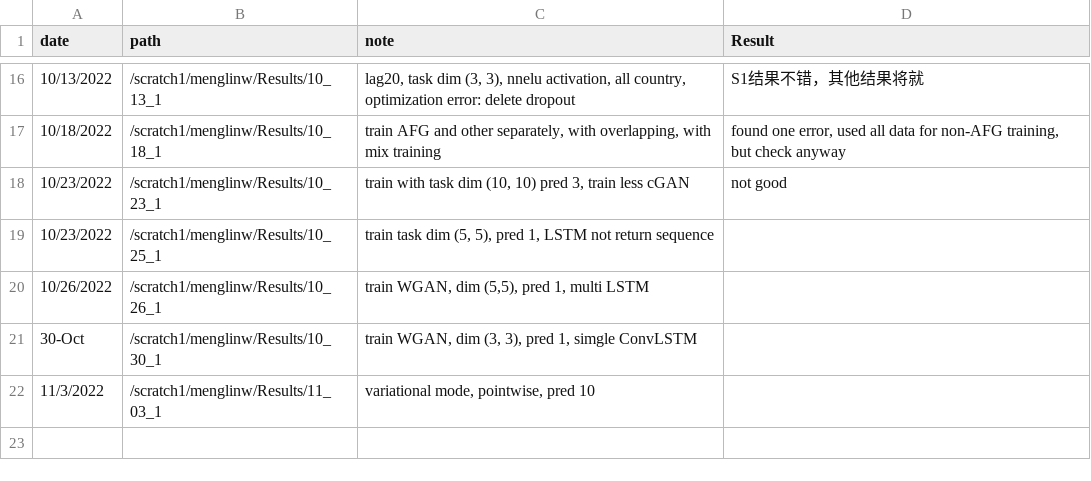
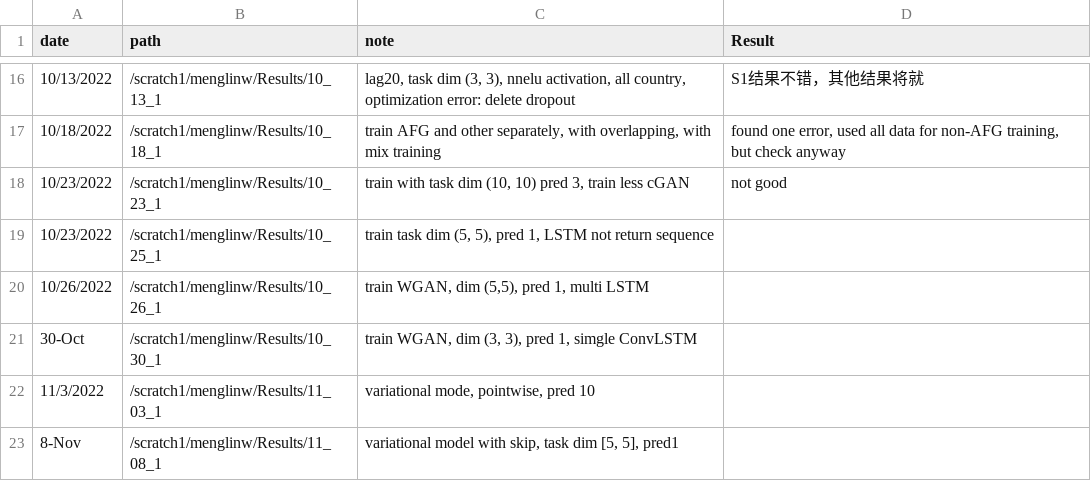
Before and after one commit to menglinw/S2S_Downscaling, a CSV file: Training_record.csv, drawn as a sheet; only a part is shown, gaps mark what is left out; the diff names each change by its address in the sheet, - before the commit and + after, or states it on an @@ line.

Commit message:
11_08_1, variational model with skip, task dim 5, 5, pred 1

```diff
--- a/Training_record.csv
+++ b/Training_record.csv
+row 23: 8-Nov | /scratch1/menglinw/Results/11_08_1 | variational model with skip, task dim [5, 5], pred1
```
Also changed, not shown: 6 other files.
